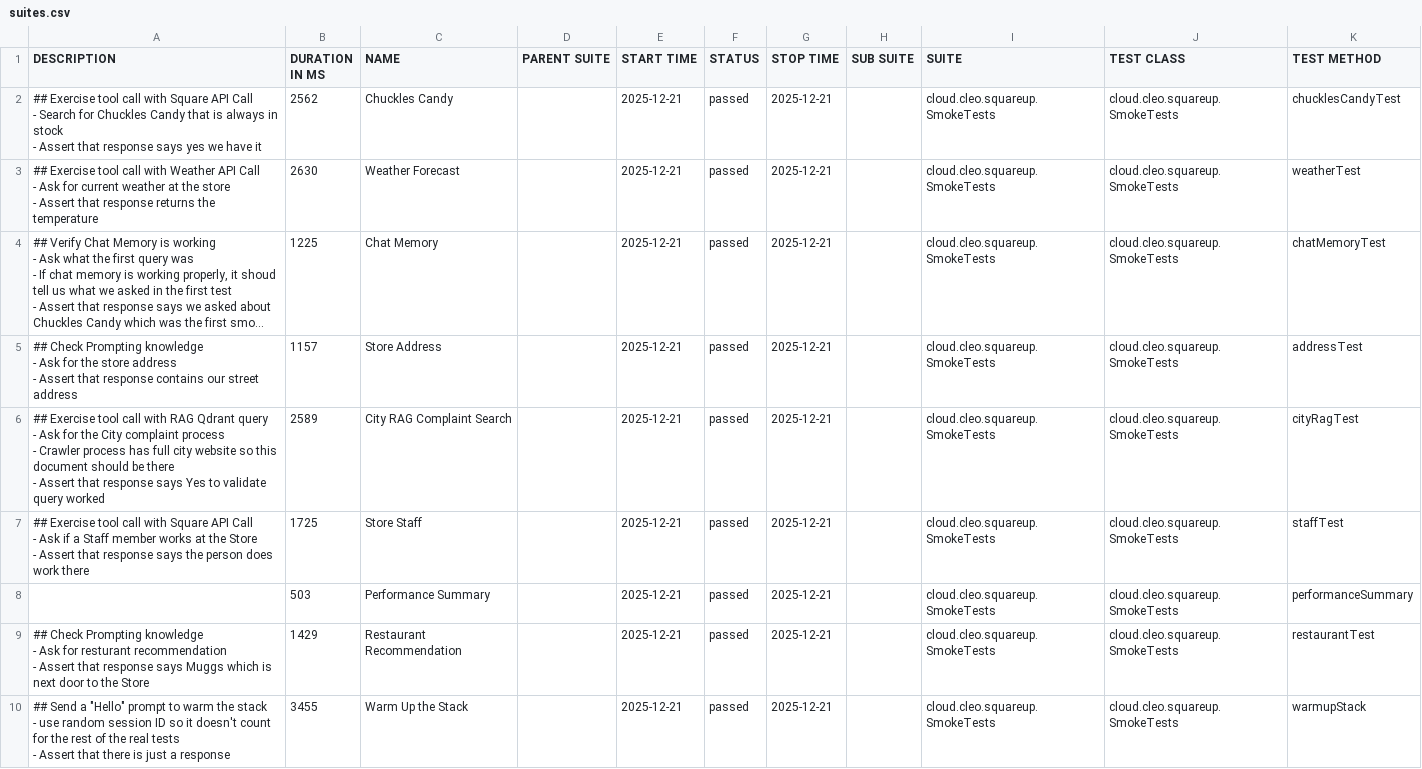
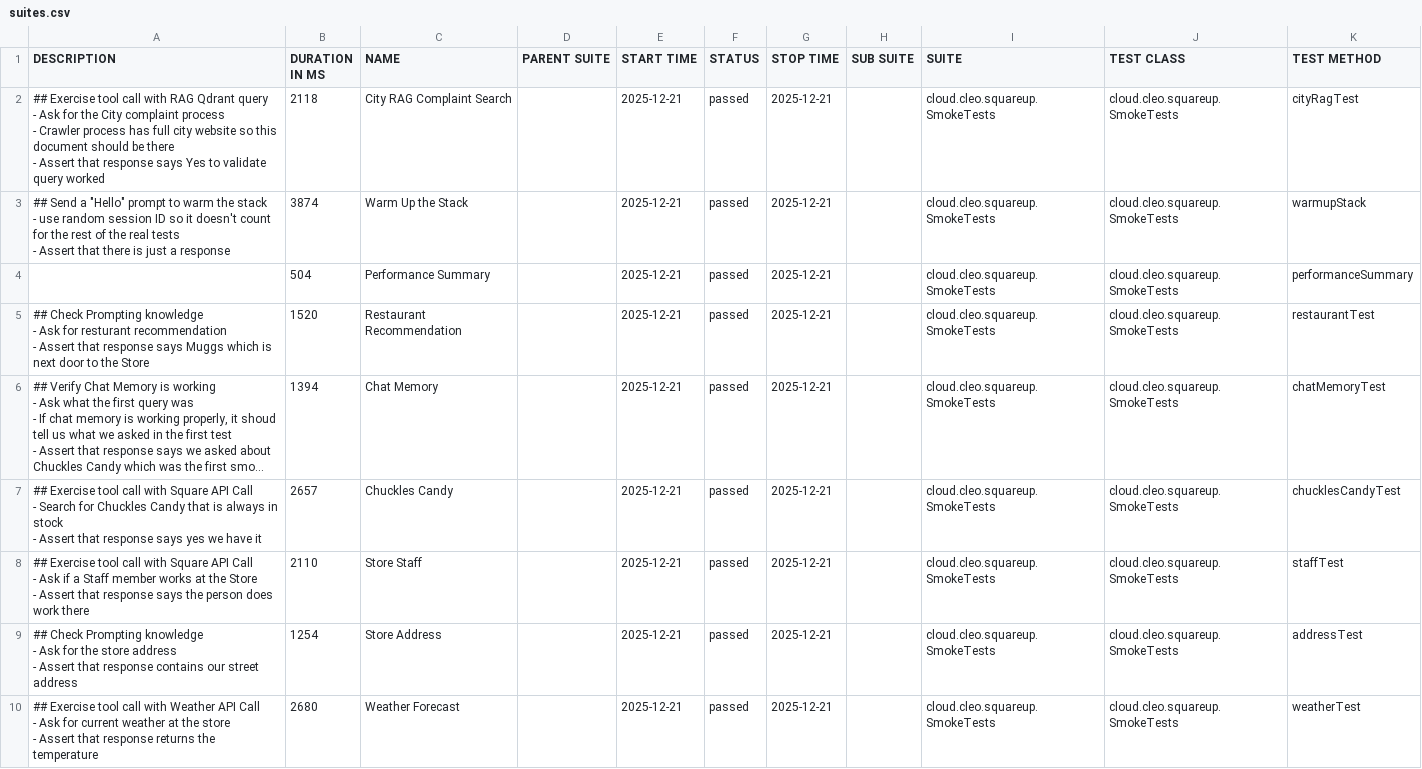
Before and after one commit to docwho2/java-squareup-spring-ai-ivr, a CSV file: us.amazon.nova-2-lite-v1_0/SmokeTests/data/suites.csv, drawn as a sheet; long unchanged cells end in …; removed rows and columns are numbered as before the commit, all else as after; ↵ is a line break in a cell; the diff names each change by its address in the sheet, - before the commit and + after, or states it on an @@ line.

```diff
--- a/us.amazon.nova-2-lite-v1_0/SmokeTests/data/suites.csv
+++ b/us.amazon.nova-2-lite-v1_0/SmokeTests/data/suites.csv
-A2 (DESCRIPTION): …call with Square API Call ↵ - Search for Chuckles Candy that is always in stock ↵ - Assert that response says yes we have it
+A2 (DESCRIPTION): …call with RAG Qdrant query ↵ - Ask for the City complaint process ↵ - Crawler process has full city website so this document should be there ↵ - Assert that response says Yes to validate query worked
-B2 (DURATION IN MS): 2562
+B2 (DURATION IN MS): 2118
-C2 (NAME): Chuckles Candy
+C2 (NAME): City RAG Complaint Search
-K2 (TEST METHOD): chucklesCandyTest
+K2 (TEST METHOD): cityRagTest
+row 3: ## Send a "Hello" prompt to warm the stack ↵ - use random session ID so it doesn't count for the rest of the real tests ↵ - Assert that there is just a response | 3874 | Warm Up the Stack |  | 2025-12-21 | passed | 2025-12-21 |  | cloud.cleo.squareup.SmokeTests | cloud.cleo.squareup.SmokeTests | warmupStack
+row 4:  | 504 | Performance Summary |  | 2025-12-21 | passed | 2025-12-21 |  | cloud.cleo.squareup.SmokeTests | cloud.cleo.squareup.SmokeTests | performanceSummary
-A5 (DESCRIPTION): ## Exercise tool call with Weather API Call ↵ - Ask for current weather at the store ↵ - Assert that response returns the temperature
+A5 (DESCRIPTION): ## Check Prompting knowledge ↵ - Ask for resturant recommendation ↵ - Assert that response says Muggs which is next door to the Store
-B5 (DURATION IN MS): 2630
+B5 (DURATION IN MS): 1520
-C5 (NAME): Weather Forecast
+C5 (NAME): Restaurant Recommendation
-K5 (TEST METHOD): weatherTest
+K5 (TEST METHOD): restaurantTest
-B6 (DURATION IN MS): 1225
+B6 (DURATION IN MS): 1394
-row 5: ## Check Prompting knowledge ↵ - Ask for the store address ↵ - Assert that response contains our street address | 1157 | Store Address |  | 2025-12-21 | passed | 2025-12-21 |  | cloud.cleo.squareup.SmokeTests | cloud.cleo.squareup.SmokeTests | addressTest
-A7 (DESCRIPTION): …call with RAG Qdrant query ↵ - Ask for the City complaint process ↵ - Crawler process has full city website so this document should be there ↵ - Assert that response says Yes to validate query worked
+A7 (DESCRIPTION): …call with Square API Call ↵ - Search for Chuckles Candy that is always in stock ↵ - Assert that response says yes we have it
-B7 (DURATION IN MS): 2589
+B7 (DURATION IN MS): 2657
-C7 (NAME): City RAG Complaint Search
+C7 (NAME): Chuckles Candy
-K7 (TEST METHOD): cityRagTest
+K7 (TEST METHOD): chucklesCandyTest
-B8 (DURATION IN MS): 1725
+B8 (DURATION IN MS): 2110
-row 8:  | 503 | Performance Summary |  | 2025-12-21 | passed | 2025-12-21 |  | cloud.cleo.squareup.SmokeTests | cloud.cleo.squareup.SmokeTests | performanceSummary
-A9 (DESCRIPTION): …Ask for resturant recommendation ↵ - Assert that response says Muggs which is next door to the Store
+A9 (DESCRIPTION): …Ask for the store address ↵ - Assert that response contains our street address
-B9 (DURATION IN MS): 1429
+B9 (DURATION IN MS): 1254
-C9 (NAME): Restaurant Recommendation
+C9 (NAME): Store Address
-K9 (TEST METHOD): restaurantTest
+K9 (TEST METHOD): addressTest
-A10 (DESCRIPTION): ## Send a "Hello" prompt to warm the stack ↵ - use random session ID so it doesn't count for the rest of the real tests ↵ - Assert that there is just a response
+A10 (DESCRIPTION): ## Exercise tool call with Weather API Call ↵ - Ask for current weather at the store ↵ - Assert that response returns the temperature
-B10 (DURATION IN MS): 3455
+B10 (DURATION IN MS): 2680
-C10 (NAME): Warm Up the Stack
+C10 (NAME): Weather Forecast
-K10 (TEST METHOD): warmupStack
+K10 (TEST METHOD): weatherTest
```
Also changed, not shown: us.amazon.nova-2-lite-v1_0/SmokeTests/data/behaviors.csv, 44 other files.
